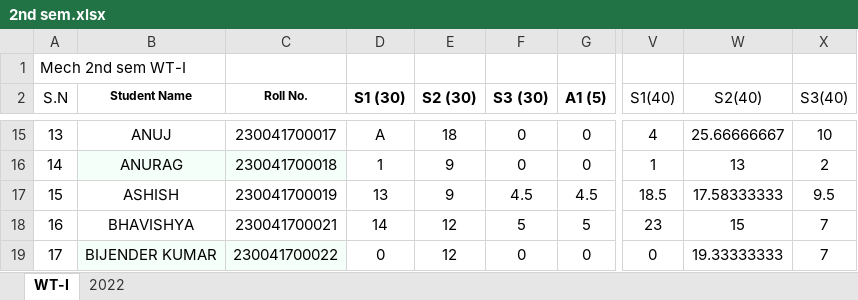
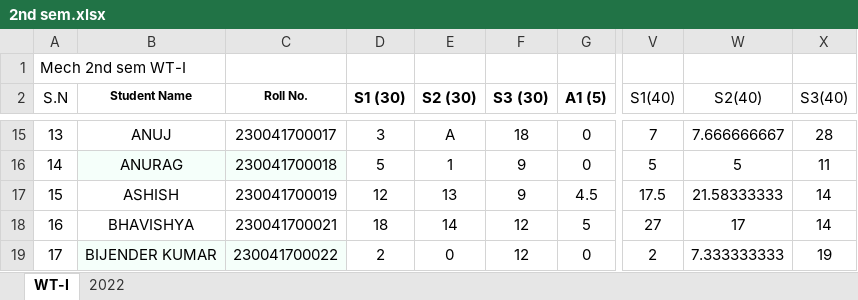
Before and after one commit to mechanicalcodingthunder/MechanicalCodingThunder.github.io, an Excel workbook: static/Upload/2nd sem.xlsx, sheet WT-I, drawn as a sheet; only a part is shown, gaps mark what is left out; values as stored, in another font and other column widths than the file's, no borders; the diff covers the shown part only; the diff names each change by its address in the sheet, - before the commit and + after, or states it on an @@ line.

```diff
--- a/static/Upload/2nd sem.xlsx (sheet WT-I)
+++ b/static/Upload/2nd sem.xlsx (sheet WT-I)
-D15 (S1 (30)): A
+D15 (S1 (30)): 3
-E15 (S2 (30)): 18
+E15 (S2 (30)): A
-F15 (S3 (30)): 0
+F15 (S3 (30)): 18
-V15 (S1(40)): 4
+V15 (S1(40)): 7
-W15 (S2(40)): 25.66666667
+W15 (S2(40)): 7.666666667
-X15 (S3(40)): 10
+X15 (S3(40)): 28
-D16 (S1 (30)): 1
+D16 (S1 (30)): 5
-E16 (S2 (30)): 9
+E16 (S2 (30)): 1
-F16 (S3 (30)): 0
+F16 (S3 (30)): 9
-V16 (S1(40)): 1
+V16 (S1(40)): 5
-W16 (S2(40)): 13
+W16 (S2(40)): 5
-X16 (S3(40)): 2
+X16 (S3(40)): 11
-D17 (S1 (30)): 13
+D17 (S1 (30)): 12
-E17 (S2 (30)): 9
+E17 (S2 (30)): 13
-F17 (S3 (30)): 4.5
+F17 (S3 (30)): 9
-V17 (S1(40)): 18.5
+V17 (S1(40)): 17.5
-W17 (S2(40)): 17.58333333
+W17 (S2(40)): 21.58333333
-X17 (S3(40)): 9.5
+X17 (S3(40)): 14
-D18 (S1 (30)): 14
+D18 (S1 (30)): 18
-E18 (S2 (30)): 12
+E18 (S2 (30)): 14
-F18 (S3 (30)): 5
+F18 (S3 (30)): 12
-V18 (S1(40)): 23
+V18 (S1(40)): 27
-W18 (S2(40)): 15
+W18 (S2(40)): 17
-X18 (S3(40)): 7
+X18 (S3(40)): 14
-D19 (S1 (30)): 0
+D19 (S1 (30)): 2
-E19 (S2 (30)): 12
+E19 (S2 (30)): 0
-F19 (S3 (30)): 0
+F19 (S3 (30)): 12
-V19 (S1(40)): 0
+V19 (S1(40)): 2
-W19 (S2(40)): 19.33333333
+W19 (S2(40)): 7.333333333
-X19 (S3(40)): 7
+X19 (S3(40)): 19
```
Also changed, not shown: 584 edited cells elsewhere in this sheet.
